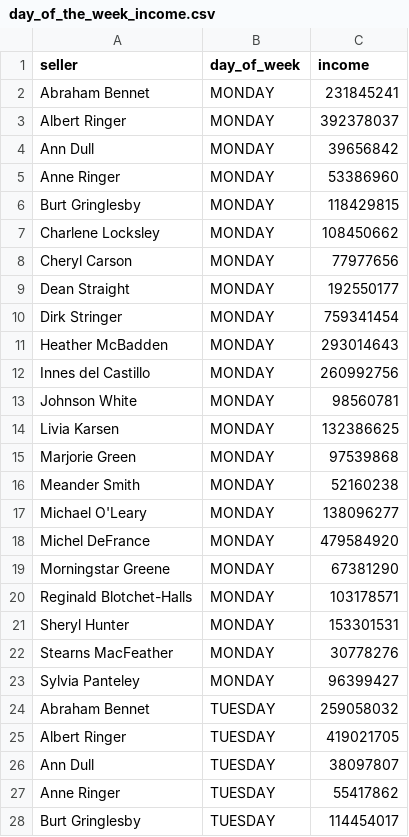
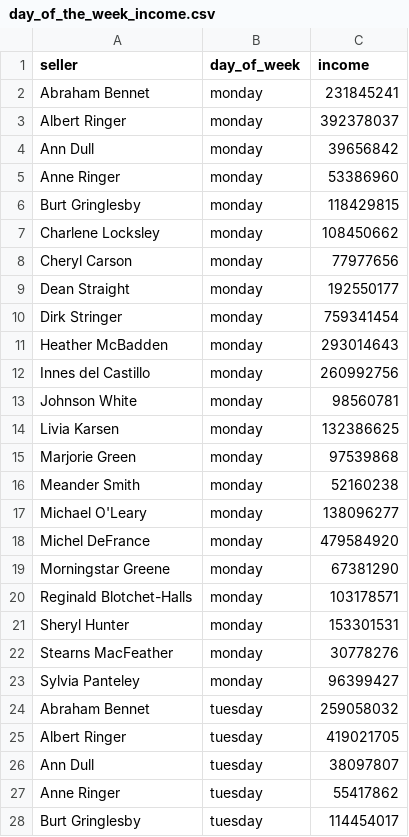
Before and after one commit to Boris-Sachkov/data-analytics-project-92, a CSV file: day_of_the_week_income.csv, drawn as a sheet; only a part is shown; the diff covers the shown part only.

Commit message:
Add files via upload

```diff
--- a/day_of_the_week_income.csv
+++ b/day_of_the_week_income.csv
@@ -1,28 +1,28 @@
 "seller","day_of_week","income"
-Abraham Bennet,MONDAY   ,231845241
-Albert Ringer,MONDAY   ,392378037
-Ann Dull,MONDAY   ,39656842
-Anne Ringer,MONDAY   ,53386960
-Burt Gringlesby,MONDAY   ,118429815
-Charlene Locksley,MONDAY   ,108450662
-Cheryl Carson,MONDAY   ,77977656
-Dean Straight,MONDAY   ,192550177
-Dirk Stringer,MONDAY   ,759341454
-Heather McBadden,MONDAY   ,293014643
-Innes del Castillo,MONDAY   ,260992756
-Johnson White,MONDAY   ,98560781
-Livia Karsen,MONDAY   ,132386625
-Marjorie Green,MONDAY   ,97539868
-Meander Smith,MONDAY   ,52160238
-Michael O'Leary,MONDAY   ,138096277
-Michel DeFrance,MONDAY   ,479584920
-Morningstar Greene,MONDAY   ,67381290
-Reginald Blotchet-Halls,MONDAY   ,103178571
-Sheryl Hunter,MONDAY   ,153301531
-Stearns MacFeather,MONDAY   ,30778276
-Sylvia Panteley,MONDAY   ,96399427
-Abraham Bennet,TUESDAY  ,259058032
-Albert Ringer,TUESDAY  ,419021705
-Ann Dull,TUESDAY  ,38097807
-Anne Ringer,TUESDAY  ,55417862
-Burt Gringlesby,TUESDAY  ,114454017
+Abraham Bennet,monday   ,231845241
+Albert Ringer,monday   ,392378037
+Ann Dull,monday   ,39656842
+Anne Ringer,monday   ,53386960
+Burt Gringlesby,monday   ,118429815
+Charlene Locksley,monday   ,108450662
+Cheryl Carson,monday   ,77977656
+Dean Straight,monday   ,192550177
+Dirk Stringer,monday   ,759341454
+Heather McBadden,monday   ,293014643
+Innes del Castillo,monday   ,260992756
+Johnson White,monday   ,98560781
+Livia Karsen,monday   ,132386625
+Marjorie Green,monday   ,97539868
+Meander Smith,monday   ,52160238
+Michael O'Leary,monday   ,138096277
+Michel DeFrance,monday   ,479584920
+Morningstar Greene,monday   ,67381290
+Reginald Blotchet-Halls,monday   ,103178571
+Sheryl Hunter,monday   ,153301531
+Stearns MacFeather,monday   ,30778276
+Sylvia Panteley,monday   ,96399427
+Abraham Bennet,tuesday  ,259058032
+Albert Ringer,tuesday  ,419021705
+Ann Dull,tuesday  ,38097807
+Anne Ringer,tuesday  ,55417862
+Burt Gringlesby,tuesday  ,114454017
```
Also changed, not shown: 127 edited cells elsewhere in this file.
